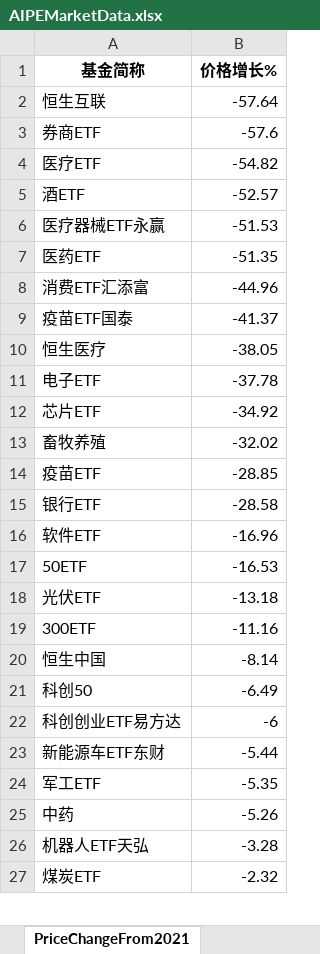
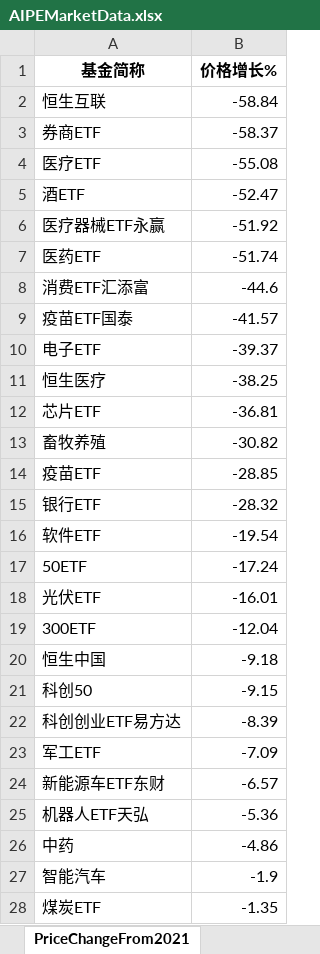
Before and after one commit to digital-era/AIPEMarketDashboard, an Excel workbook: AIPEMarketData.xlsx, sheet PriceChangeFrom2021, drawn as a sheet; only a part is shown; values as stored, in another font and other column widths than the file's, no borders; removed rows and columns are numbered as before the commit, all else as after; the diff covers the shown part only; the diff names each change by its address in the sheet, - before the commit and + after, or states it on an @@ line.

```diff
--- a/AIPEMarketData.xlsx (sheet PriceChangeFrom2021)
+++ b/AIPEMarketData.xlsx (sheet PriceChangeFrom2021)
-B2 (价格增长%): -57.64
+B2 (价格增长%): -58.84
-B3 (价格增长%): -57.6
+B3 (价格增长%): -58.37
-B4 (价格增长%): -54.82
+B4 (价格增长%): -55.08
-B5 (价格增长%): -52.57
+B5 (价格增长%): -52.47
-B6 (价格增长%): -51.53
+B6 (价格增长%): -51.92
-B7 (价格增长%): -51.35
+B7 (价格增长%): -51.74
-B8 (价格增长%): -44.96
+B8 (价格增长%): -44.6
-B9 (价格增长%): -41.37
+B9 (价格增长%): -41.57
-row 10: 恒生医疗 | -38.05
-B10 (价格增长%): -37.78
+B10 (价格增长%): -39.37
+row 11: 恒生医疗 | -38.25
-B12 (价格增长%): -34.92
+B12 (价格增长%): -36.81
-B13 (价格增长%): -32.02
+B13 (价格增长%): -30.82
-B15 (价格增长%): -28.58
+B15 (价格增长%): -28.32
-B16 (价格增长%): -16.96
+B16 (价格增长%): -19.54
-B17 (价格增长%): -16.53
+B17 (价格增长%): -17.24
-B18 (价格增长%): -13.18
+B18 (价格增长%): -16.01
-B19 (价格增长%): -11.16
+B19 (价格增长%): -12.04
-B20 (价格增长%): -8.14
+B20 (价格增长%): -9.18
-B21 (价格增长%): -6.49
+B21 (价格增长%): -9.15
-B22 (价格增长%): -6
+B22 (价格增长%): -8.39
-row 23: 新能源车ETF东财 | -5.44
-B23 (价格增长%): -5.35
+B23 (价格增长%): -7.09
-row 25: 中药 | -5.26
+row 24: 新能源车ETF东财 | -6.57
-B25 (价格增长%): -3.28
+B25 (价格增长%): -5.36
+row 26: 中药 | -4.86
+row 27: 智能汽车 | -1.9
-B28 (价格增长%): -2.32
+B28 (价格增长%): -1.35
```
Also changed, not shown: 7 added rows, 8 removed rows and 27 edited cells elsewhere in this sheet, sheet PriceThisYearChange, sheet DistributeHotIndustry, sheet ShareThisYearChange, sheet TopStockIn5DaysMainFund, sheet TopStockInTopPotScore, sheet ShareChangeFrom2021, 7 more sheets, 1 other file.
